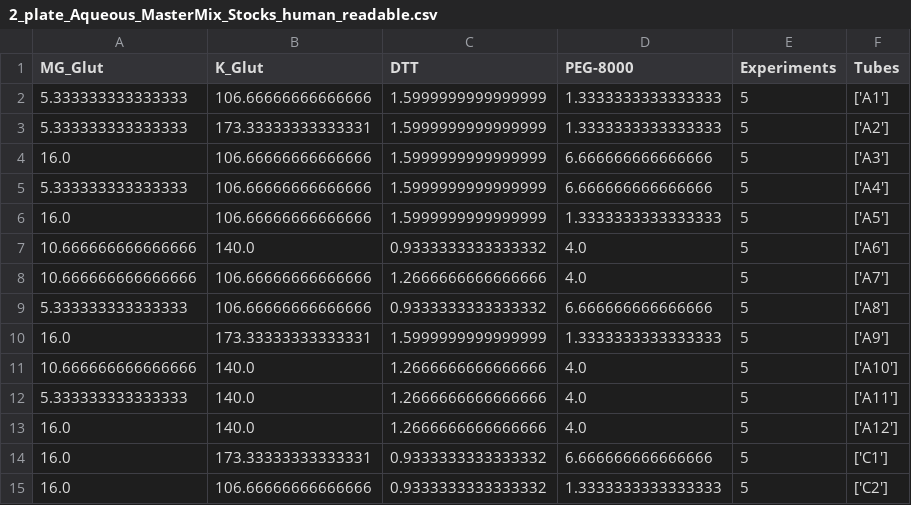
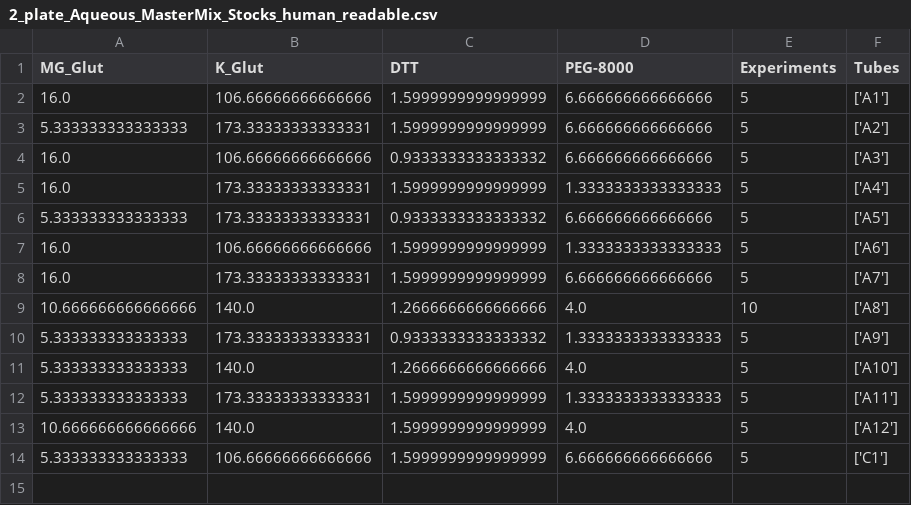
Before and after one commit to Laohakunakorn-Group/NLLAB_OT2_Protocol_Dev, a CSV file: Technical_error_active_learning/src/ALTE010/output/MasterMixes/2_plate_Aqueous_MasterMix_Stocks_human_readable.csv, drawn as a sheet.

Commit message:
output

```diff
--- a/Technical_error_active_learning/src/ALTE010/output/MasterMixes/2_plate_Aqueous_MasterMix_Stocks_human_readable.csv
+++ b/Technical_error_active_learning/src/ALTE010/output/MasterMixes/2_plate_Aqueous_MasterMix_Stocks_human_readable.csv
@@ -1,15 +1,14 @@
 MG_Glut,K_Glut,DTT,PEG-8000,Experiments,Tubes
-5.333333333333333,106.66666666666666,1.5999999999999999,1.3333333333333333,5,['A1']
-5.333333333333333,173.33333333333331,1.5999999999999999,1.3333333333333333,5,['A2']
-16.0,106.66666666666666,1.5999999999999999,6.666666666666666,5,['A3']
-5.333333333333333,106.66666666666666,1.5999999999999999,6.666666666666666,5,['A4']
-16.0,106.66666666666666,1.5999999999999999,1.3333333333333333,5,['A5']
-10.666666666666666,140.0,0.9333333333333332,4.0,5,['A6']
-10.666666666666666,106.66666666666666,1.2666666666666666,4.0,5,['A7']
-5.333333333333333,106.66666666666666,0.9333333333333332,6.666666666666666,5,['A8']
-16.0,173.33333333333331,1.5999999999999999,1.3333333333333333,5,['A9']
-10.666666666666666,140.0,1.2666666666666666,4.0,5,['A10']
-5.333333333333333,140.0,1.2666666666666666,4.0,5,['A11']
-16.0,140.0,1.2666666666666666,4.0,5,['A12']
-16.0,173.33333333333331,0.9333333333333332,6.666666666666666,5,['C1']
-16.0,106.66666666666666,0.9333333333333332,1.3333333333333333,5,['C2']
+16.0,106.66666666666666,1.5999999999999999,6.666666666666666,5,['A1']
+5.333333333333333,173.33333333333331,1.5999999999999999,6.666666666666666,5,['A2']
+16.0,106.66666666666666,0.9333333333333332,6.666666666666666,5,['A3']
+16.0,173.33333333333331,1.5999999999999999,1.3333333333333333,5,['A4']
+5.333333333333333,173.33333333333331,0.9333333333333332,6.666666666666666,5,['A5']
+16.0,106.66666666666666,1.5999999999999999,1.3333333333333333,5,['A6']
+16.0,173.33333333333331,1.5999999999999999,6.666666666666666,5,['A7']
+10.666666666666666,140.0,1.2666666666666666,4.0,10,['A8']
+5.333333333333333,173.33333333333331,0.9333333333333332,1.3333333333333333,5,['A9']
+5.333333333333333,140.0,1.2666666666666666,4.0,5,['A10']
+5.333333333333333,173.33333333333331,1.5999999999999999,1.3333333333333333,5,['A11']
+10.666666666666666,140.0,1.5999999999999999,4.0,5,['A12']
+5.333333333333333,106.66666666666666,1.5999999999999999,6.666666666666666,5,['C1']
```
Also changed, not shown: Technical_error_active_learning/src/ALTE010/output/Experiment_Designs/design_coded.csv, Technical_error_active_learning/src/ALTE010/output/Experiment_Designs/design_final.csv, 9 other files.
